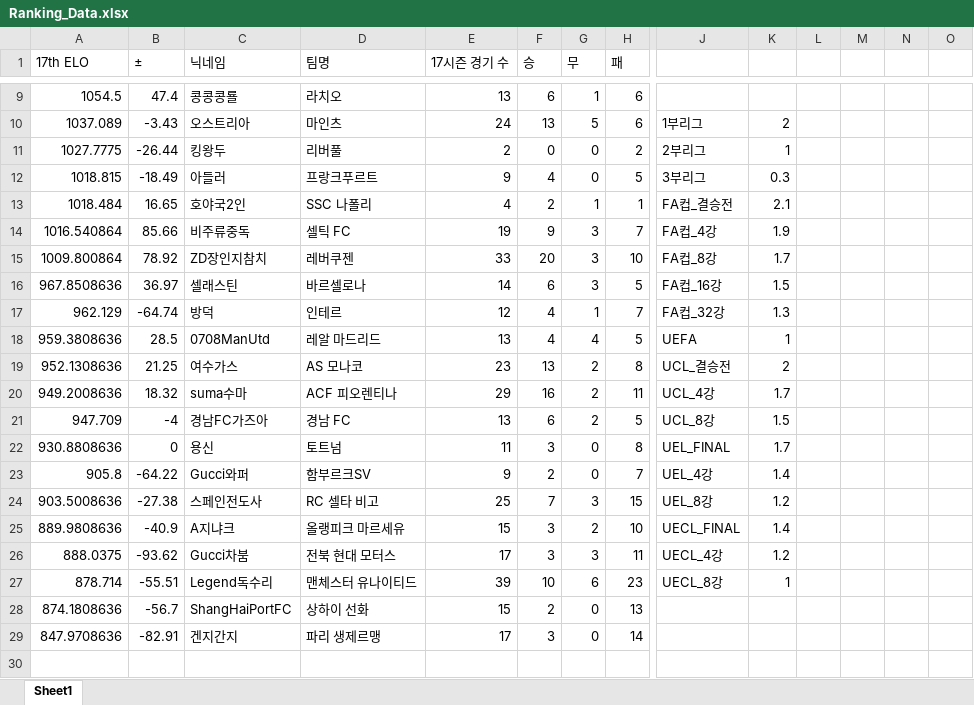
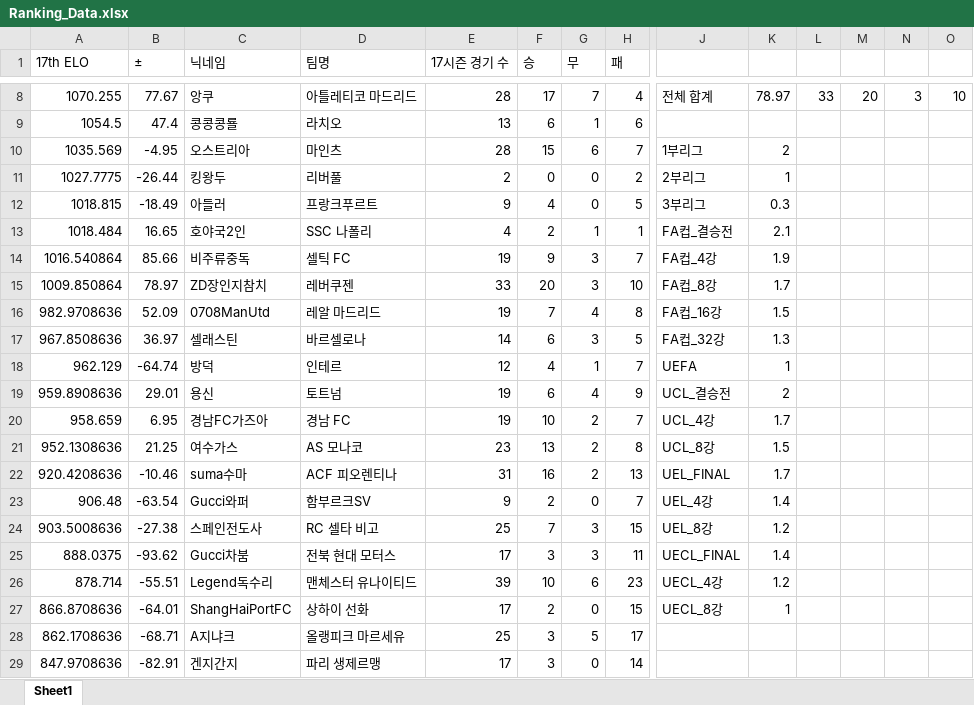
Before and after one commit to xldyxl/AllStar-Ranking-ELO-, an Excel workbook: Ranking_Data.xlsx, sheet Sheet1, drawn as a sheet; only a part is shown, gaps mark what is left out; values as stored, in another font and other column widths than the file's, no borders; removed rows and columns are numbered as before the commit, all else as after; rows hold the shown columns only; the diff covers the shown part only; the diff names each change by its address in the sheet, - before the commit and + after, or states it on an @@ line.

Commit message:
Update: Ranking Data (23:22:16)

```diff
--- a/Ranking_Data.xlsx (sheet Sheet1)
+++ b/Ranking_Data.xlsx (sheet Sheet1)
+row 8: 1070.255 | 77.67 | 앙쿠 | 아틀레티코 마드리드 | 28 | 17 | 7 | 4 | 전체 합계 | 78.97 | 33 | 20 | 3 | 10
-row 10: 1037.089 | -3.43 | 오스트리아 | 마인츠 | 24 | 13 | 5 | 6 | 1부리그 | 2
+row 10: 1035.569 | -4.95 | 오스트리아 | 마인츠 | 28 | 15 | 6 | 7 | 1부리그 | 2
-A15 (17th ELO): 1009.800864
+A15 (17th ELO): 1009.850864
-B15 (±): 78.92
+B15 (±): 78.97
+row 16: 982.9708636 | 52.09 | 0708ManUtd | 레알 마드리드 | 19 | 7 | 4 | 8 | FA컵_16강 | 1.5
-J17: FA컵_16강
+J17: FA컵_32강
-K17: 1.5
+K17: 1.3
-J18: FA컵_32강
+J18: UEFA
-K18: 1.3
+K18: 1
-row 18: 959.3808636 | 28.5 | 0708ManUtd | 레알 마드리드 | 13 | 4 | 4 | 5 | UEFA | 1
+row 19: 959.8908636 | 29.01 | 용신 | 토트넘 | 19 | 6 | 4 | 9 | UCL_결승전 | 2
+row 20: 958.659 | 6.95 | 경남FC가즈아 | 경남 FC | 19 | 10 | 2 | 7 | UCL_4강 | 1.7
-J21: UCL_결승전
+J21: UCL_8강
-K21: 2
+K21: 1.5
-A22 (17th ELO): 949.2008636
+A22 (17th ELO): 920.4208636
-B22 (±): 18.32
+B22 (±): -10.46
-E22 (17시즌 경기 수): 29
+E22 (17시즌 경기 수): 31
-H22 (패): 11
+H22 (패): 13
-J22: UCL_4강
+J22: UEL_FINAL
-row 21: 947.709 | -4 | 경남FC가즈아 | 경남 FC | 13 | 6 | 2 | 5 | UCL_8강 | 1.5
-row 22: 930.8808636 | 0 | 용신 | 토트넘 | 11 | 3 | 0 | 8 | UEL_FINAL | 1.7
-A23 (17th ELO): 905.8
+A23 (17th ELO): 906.48
-B23 (±): -64.22
+B23 (±): -63.54
-row 25: 889.9808636 | -40.9 | A지냐크 | 올랭피크 마르세유 | 15 | 3 | 2 | 10 | UECL_FINAL | 1.4
-J25: UECL_4강
+J25: UECL_FINAL
-K25: 1.2
+K25: 1.4
-J26: UECL_8강
+J26: UECL_4강
-K26: 1
+K26: 1.2
-row 28: 874.1808636 | -56.7 | ShangHaiPortFC | 상하이 선화 | 15 | 2 | 0 | 13
+row 27: 866.8708636 | -64.01 | ShangHaiPortFC | 상하이 선화 | 17 | 2 | 0 | 15 | UECL_8강 | 1
+row 28: 862.1708636 | -68.71 | A지냐크 | 올랭피크 마르세유 | 25 | 3 | 5 | 17
```
Also changed, not shown: 1 added row, 2 removed rows and 18 edited cells elsewhere in this sheet.
